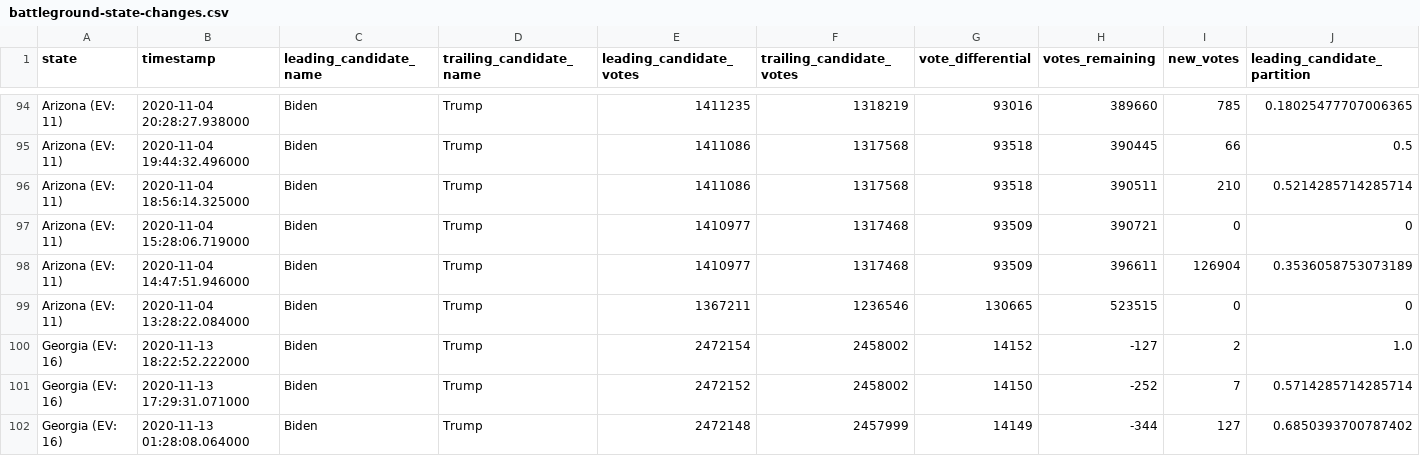
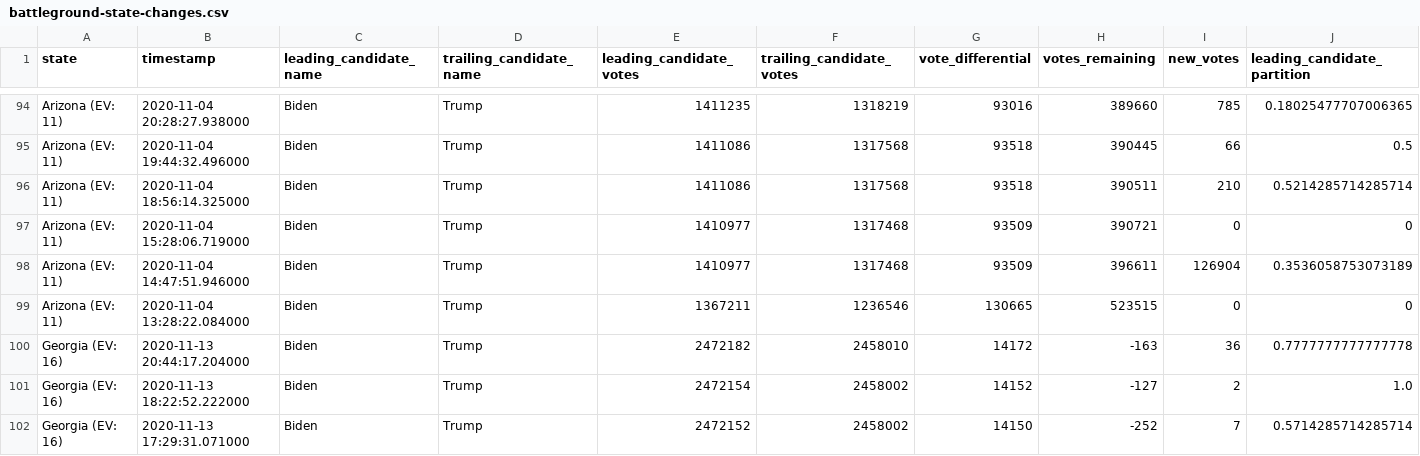
Before and after one commit to ShahyarTaheri/nyt-2020-election-scraper, a CSV file: battleground-state-changes.csv, drawn as a sheet; only a part is shown, gaps mark what is left out; the shorter side is filled out with more unchanged rows; rows hold the shown columns only; the diff names each change by its address in the sheet, - before the commit and + after, or states it on an @@ line.

```diff
--- a/battleground-state-changes.csv
+++ b/battleground-state-changes.csv
+row 100: Georgia (EV: 16) | 2020-11-13 20:44:17.204000 | Biden | Trump | 2472182 | 2458010 | 14172 | -163 | 36 | 0.7777777777777778
```
Also changed, not shown: 4 other files.
